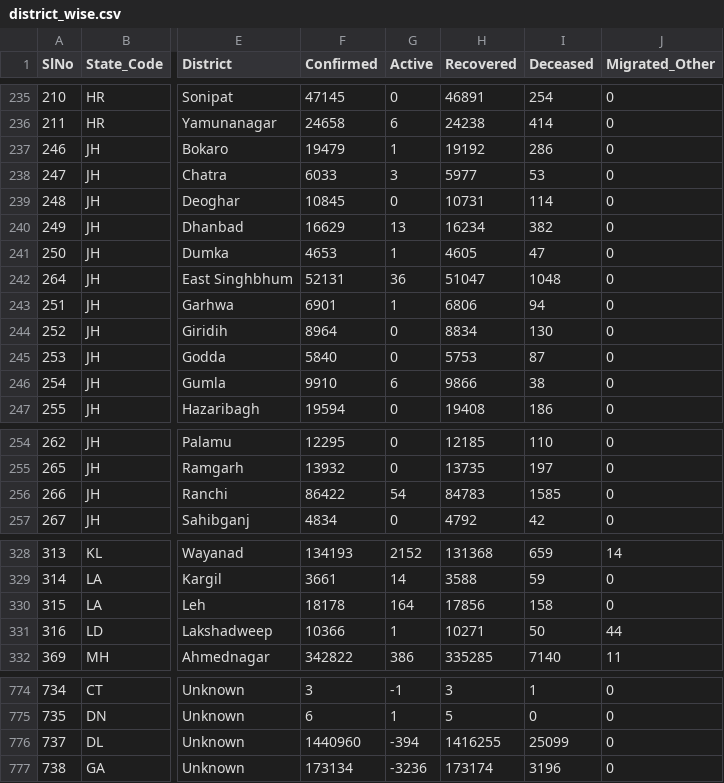
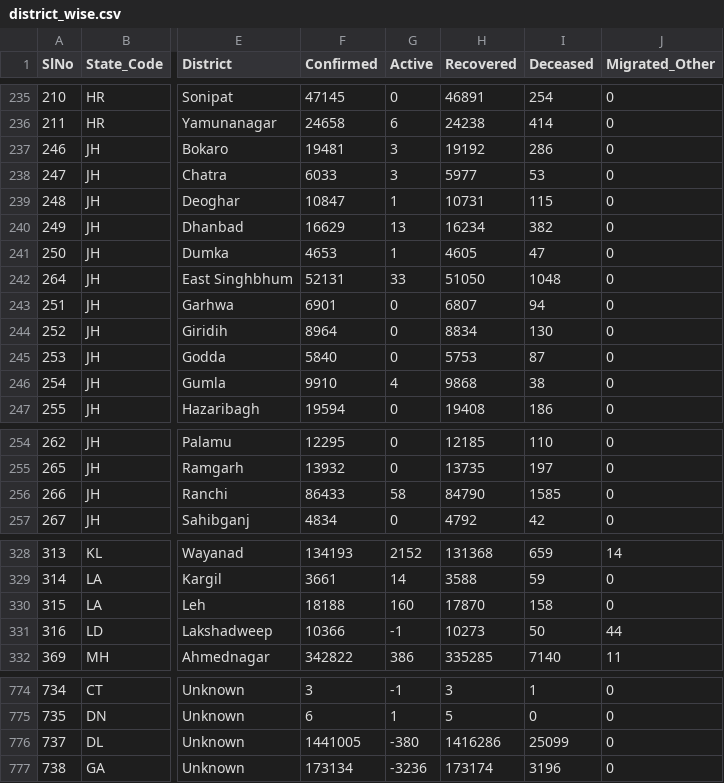
Before and after one commit to keshavashiya/covid19bharat_data, a CSV file: csv/latest/district_wise.csv, drawn as a sheet; only a part is shown, gaps mark what is left out; the diff names each change by its address in the sheet, - before the commit and + after, or states it on an @@ line.

```diff
--- a/csv/latest/district_wise.csv
+++ b/csv/latest/district_wise.csv
-F237 (Confirmed): 19479
+F237 (Confirmed): 19481
-G237 (Active): 1
+G237 (Active): 3
-F239 (Confirmed): 10845
+F239 (Confirmed): 10847
-G239 (Active): 0
+G239 (Active): 1
-I239 (Deceased): 114
+I239 (Deceased): 115
-G242 (Active): 36
+G242 (Active): 33
-H242 (Recovered): 51047
+H242 (Recovered): 51050
-G243 (Active): 1
+G243 (Active): 0
-H243 (Recovered): 6806
+H243 (Recovered): 6807
-G246 (Active): 6
+G246 (Active): 4
-H246 (Recovered): 9866
+H246 (Recovered): 9868
-F256 (Confirmed): 86422
+F256 (Confirmed): 86433
-G256 (Active): 54
+G256 (Active): 58
-H256 (Recovered): 84783
+H256 (Recovered): 84790
-F330 (Confirmed): 18178
+F330 (Confirmed): 18188
-G330 (Active): 164
+G330 (Active): 160
-H330 (Recovered): 17856
+H330 (Recovered): 17870
-G331 (Active): 1
+G331 (Active): -1
-H331 (Recovered): 10271
+H331 (Recovered): 10273
-F776 (Confirmed): 1440960
+F776 (Confirmed): 1441005
-G776 (Active): -394
+G776 (Active): -380
-H776 (Recovered): 1416255
+H776 (Recovered): 1416286
```
Also changed, not shown: csv/latest/raw_data36.csv, csv/latest/state_wise.csv, 17 other files.
